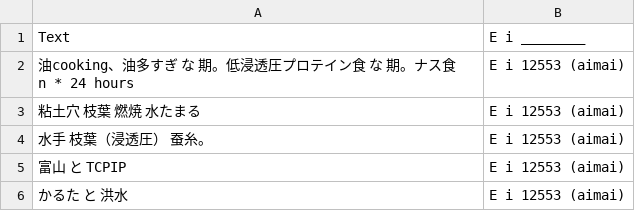
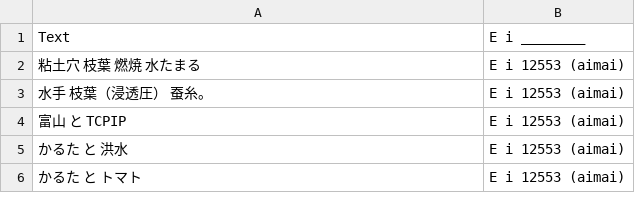
Before and after one commit to FruityheartGarden/E_I____, a CSV file: E i 12552 (aimai)/📙 E i 12552 (aimai) 3.csv, drawn as a sheet; only a part is shown; the shorter side is filled out with more unchanged rows; the diff names each change by its address in the sheet, - before the commit and + after, or states it on an @@ line.

Commit message:
🍆 📙 E i 12552 (aimai) 3.csv

```diff
--- a/E i 12552 (aimai)/📙 E i 12552 (aimai) 3.csv
+++ b/E i 12552 (aimai)/📙 E i 12552 (aimai) 3.csv
-row 2: 油cooking、油多すぎ な 期。低浸透圧プロテイン食 な 期。ナス食 n * 24 hours | E i 12553 (aimai)
```
